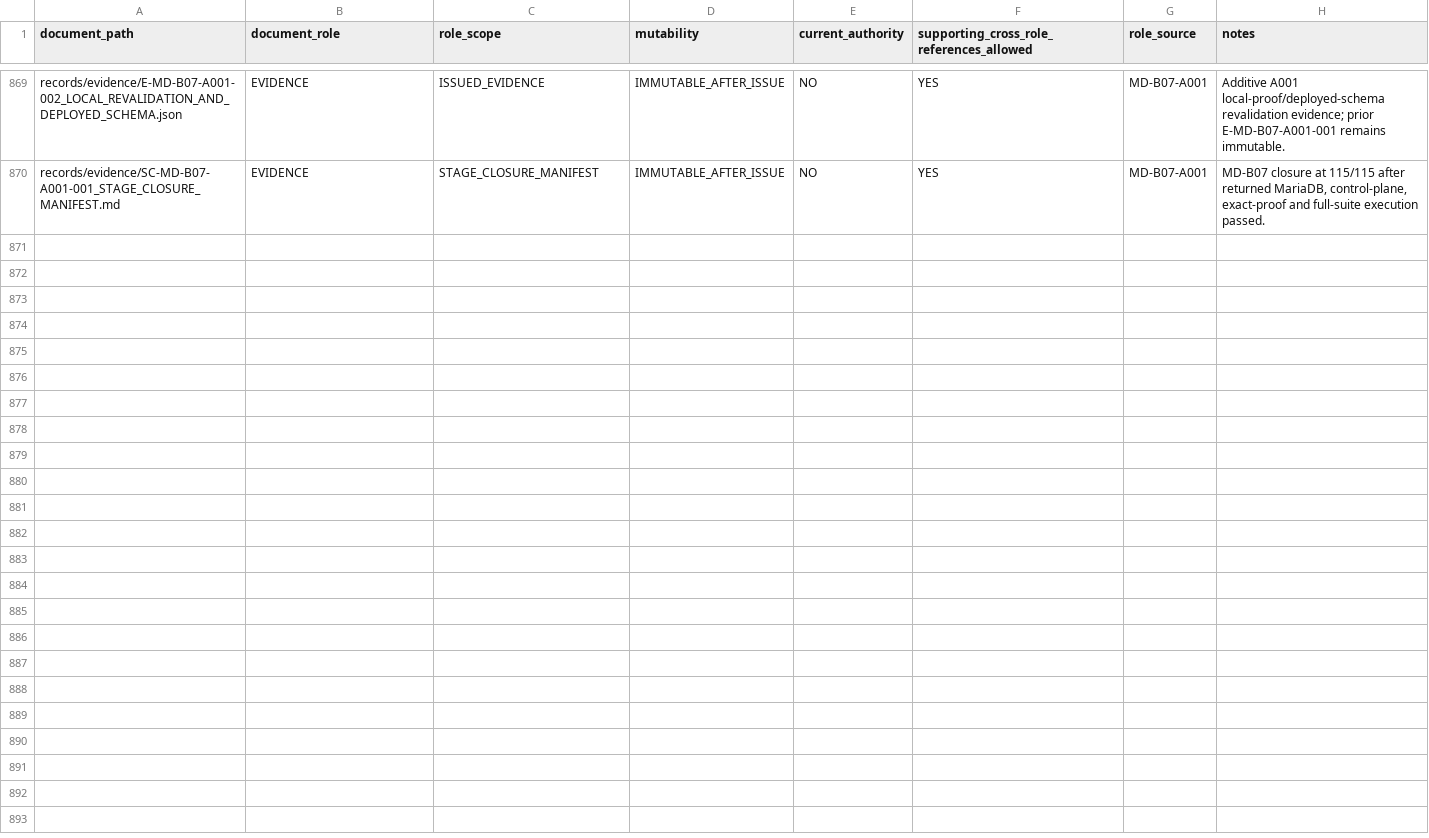
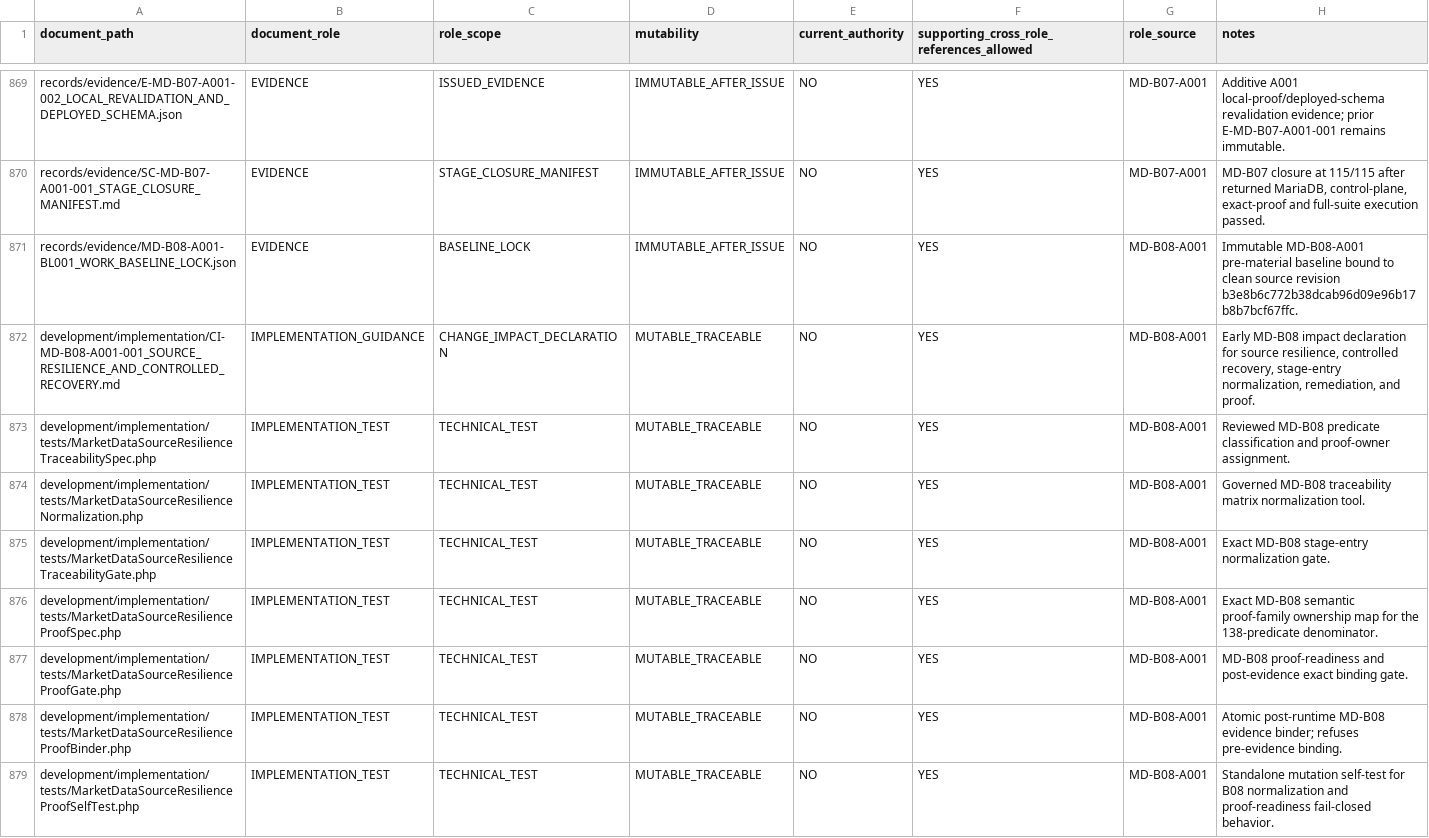
Before and after one commit to franscelstain/tradeaxis-api, a CSV file: docs/market_data/authority/governance/DOCUMENT_ROLE_REGISTRY.csv, drawn as a sheet; only a part is shown, gaps mark what is left out; the diff names each change by its address in the sheet, - before the commit and + after, or states it on an @@ line.

```diff
--- a/docs/market_data/authority/governance/DOCUMENT_ROLE_REGISTRY.csv
+++ b/docs/market_data/authority/governance/DOCUMENT_ROLE_REGISTRY.csv
+row 871: records/evidence/MD-B08-A001-BL001_WORK_BASELINE_LOCK.json | EVIDENCE | BASELINE_LOCK | IMMUTABLE_AFTER_ISSUE | NO | YES | MD-B08-A001 | Immutable MD-B08-A001 pre-material baseline bound to clean source revision b3e8b6c772b38dcab96d09e96b17b8b7bcf67ffc.
+row 872: development/implementation/CI-MD-B08-A001-001_SOURCE_RESILIENCE_AND_CONTROLLED_RECOVERY.md | IMPLEMENTATION_GUIDANCE | CHANGE_IMPACT_DECLARATION | MUTABLE_TRACEABLE | NO | YES | MD-B08-A001 | Early MD-B08 impact declaration for source resilience, controlled recovery, stage-entry normalization, remediation, and proof.
+row 873: development/implementation/tests/MarketDataSourceResilienceTraceabilitySpec.php | IMPLEMENTATION_TEST | TECHNICAL_TEST | MUTABLE_TRACEABLE | NO | YES | MD-B08-A001 | Reviewed MD-B08 predicate classification and proof-owner assignment.
+row 874: development/implementation/tests/MarketDataSourceResilienceNormalization.php | IMPLEMENTATION_TEST | TECHNICAL_TEST | MUTABLE_TRACEABLE | NO | YES | MD-B08-A001 | Governed MD-B08 traceability matrix normalization tool.
+row 875: development/implementation/tests/MarketDataSourceResilienceTraceabilityGate.php | IMPLEMENTATION_TEST | TECHNICAL_TEST | MUTABLE_TRACEABLE | NO | YES | MD-B08-A001 | Exact MD-B08 stage-entry normalization gate.
+row 876: development/implementation/tests/MarketDataSourceResilienceProofSpec.php | IMPLEMENTATION_TEST | TECHNICAL_TEST | MUTABLE_TRACEABLE | NO | YES | MD-B08-A001 | Exact MD-B08 semantic proof-family ownership map for the 138-predicate denominator.
+row 877: development/implementation/tests/MarketDataSourceResilienceProofGate.php | IMPLEMENTATION_TEST | TECHNICAL_TEST | MUTABLE_TRACEABLE | NO | YES | MD-B08-A001 | MD-B08 proof-readiness and post-evidence exact binding gate.
+row 878: development/implementation/tests/MarketDataSourceResilienceProofBinder.php | IMPLEMENTATION_TEST | TECHNICAL_TEST | MUTABLE_TRACEABLE | NO | YES | MD-B08-A001 | Atomic post-runtime MD-B08 evidence binder; refuses pre-evidence binding.
+row 879: development/implementation/tests/MarketDataSourceResilienceProofSelfTest.php | IMPLEMENTATION_TEST | TECHNICAL_TEST | MUTABLE_TRACEABLE | NO | YES | MD-B08-A001 | Standalone mutation self-test for B08 normalization and proof-readiness fail-closed behavior.
```
Also changed, not shown: docs/market_data/authority/governance/CURRENT_VERIFICATION_REGISTRY.csv, docs/market_data/authority/governance/DOCUMENT_ID_REGISTRY.csv, 38 other files.
